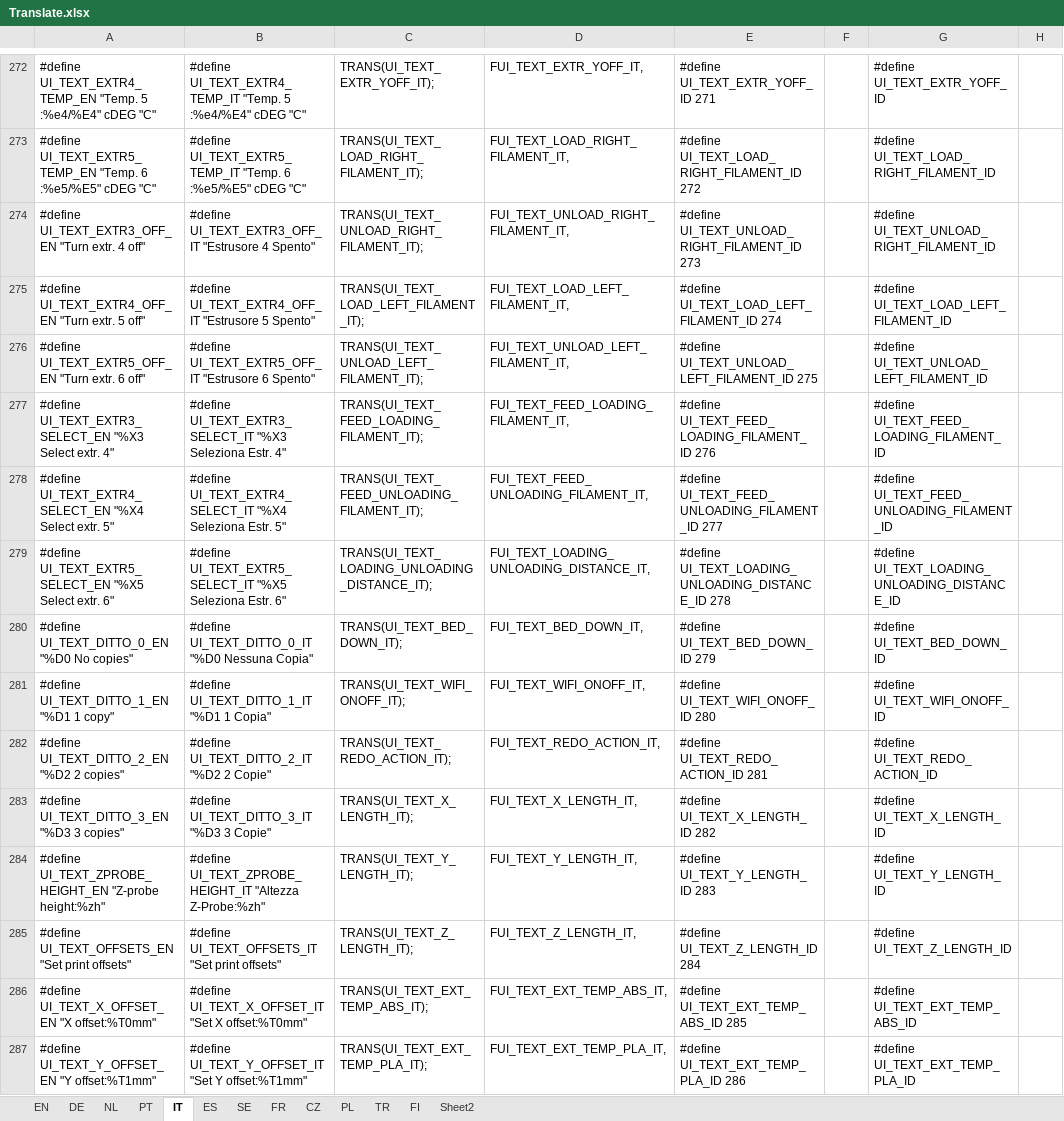
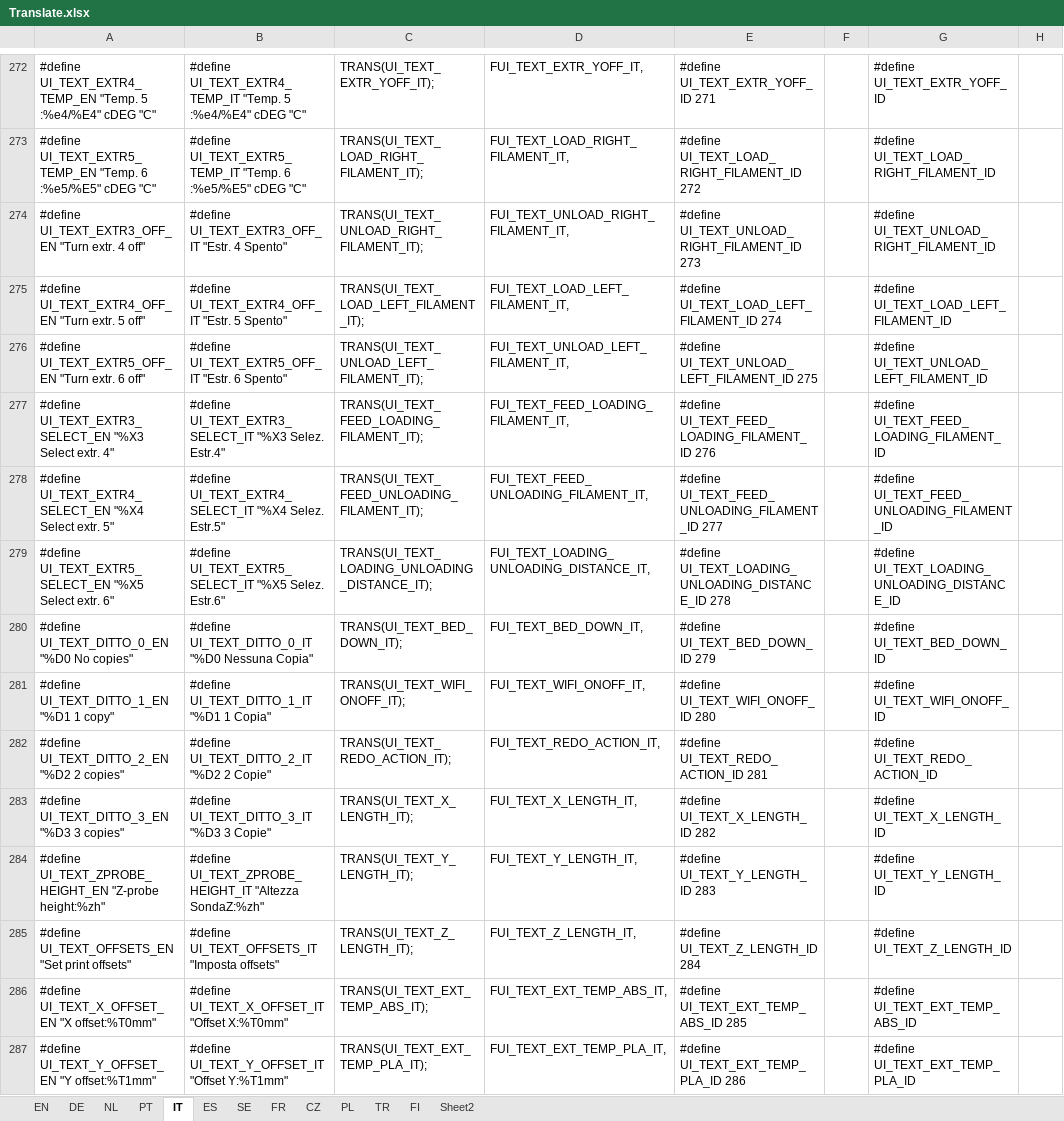
Before and after one commit to luc-github/Repetier-Firmware-4-Davinci, an Excel workbook: Translate.xlsx, sheet IT, drawn as a sheet; only a part is shown, gaps mark what is left out; values as stored, in another font and other column widths than the file's, no borders; the diff covers the shown part only; the diff names each change by its address in the sheet, - before the commit and + after, or states it on an @@ line.

```diff
--- a/Translate.xlsx (sheet IT)
+++ b/Translate.xlsx (sheet IT)
-B274: #define UI_TEXT_EXTR3_OFF_IT "Estrusore 4 Spento"
+B274: #define UI_TEXT_EXTR3_OFF_IT "Estr. 4 Spento"
-B275: #define UI_TEXT_EXTR4_OFF_IT "Estrusore 5 Spento"
+B275: #define UI_TEXT_EXTR4_OFF_IT "Estr. 5 Spento"
-B276: #define UI_TEXT_EXTR5_OFF_IT "Estrusore 6 Spento"
+B276: #define UI_TEXT_EXTR5_OFF_IT "Estr. 6 Spento"
-B277: …UI_TEXT_EXTR3_SELECT_IT "%X3 Seleziona Estr. 4"
+B277: …UI_TEXT_EXTR3_SELECT_IT "%X3 Selez. Estr.4"
-B278: …UI_TEXT_EXTR4_SELECT_IT "%X4 Seleziona Estr. 5"
+B278: …UI_TEXT_EXTR4_SELECT_IT "%X4 Selez. Estr.5"
-B279: …UI_TEXT_EXTR5_SELECT_IT "%X5 Seleziona Estr. 6"
+B279: …UI_TEXT_EXTR5_SELECT_IT "%X5 Selez. Estr.6"
-B284: …UI_TEXT_ZPROBE_HEIGHT_IT "Altezza Z-Probe:%zh"
+B284: …UI_TEXT_ZPROBE_HEIGHT_IT "Altezza SondaZ:%zh"
-B285: #define UI_TEXT_OFFSETS_IT "Set print offsets"
+B285: #define UI_TEXT_OFFSETS_IT "Imposta offsets"
-B286: #define UI_TEXT_X_OFFSET_IT "Set X offset:%T0mm"
+B286: #define UI_TEXT_X_OFFSET_IT "Offset X:%T0mm"
-B287: #define UI_TEXT_Y_OFFSET_IT "Set Y offset:%T1mm"
+B287: #define UI_TEXT_Y_OFFSET_IT "Offset Y:%T1mm"
```
Also changed, not shown: 210 edited cells elsewhere in this sheet, 2 other files.
